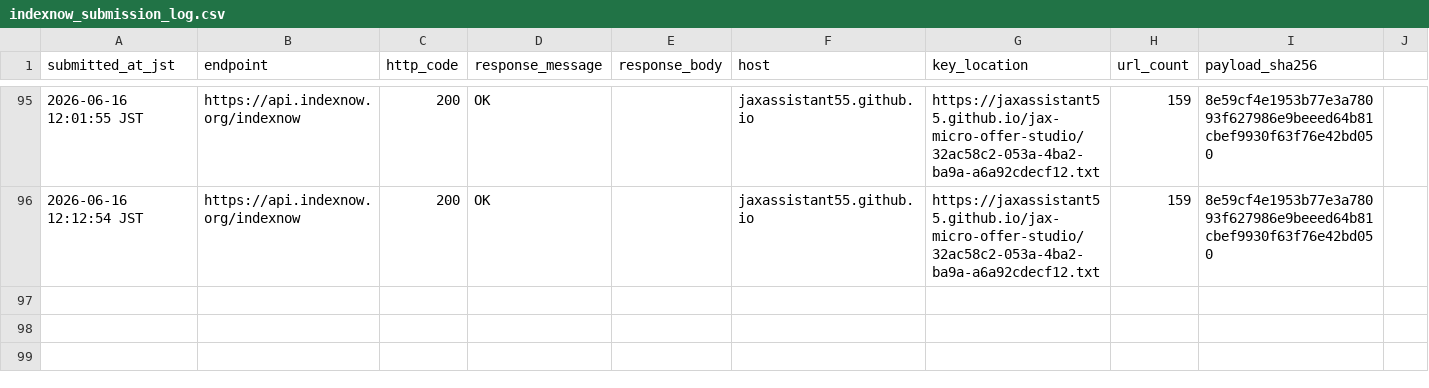
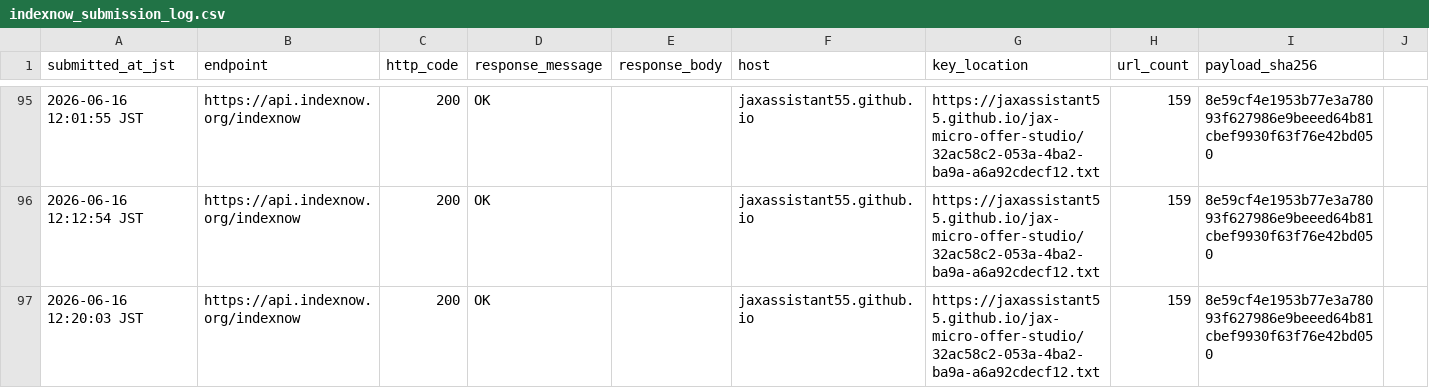
Before and after one commit to jaxassistant55/jax-micro-offer-studio, a CSV file: indexnow_submission_log.csv, drawn as a sheet; only a part is shown, gaps mark what is left out; the diff names each change by its address in the sheet, - before the commit and + after, or states it on an @@ line.

Commit message:
Record proof comment trigger IndexNow submission

```diff
--- a/indexnow_submission_log.csv
+++ b/indexnow_submission_log.csv
+row 97: 2026-06-16 12:20:03 JST | https://api.indexnow.org/indexnow | 200 | OK |  | jaxassistant55.github.io | https://jaxassistant55.github.io/jax-micro-offer-studio/32ac58c2-053a-4ba2-ba9a-a6a92cdecf12.txt | 159 | 8e59cf4e1953b77e3a78093f627986e9beeed64b81cbef9930f63f76e42bd050
```
